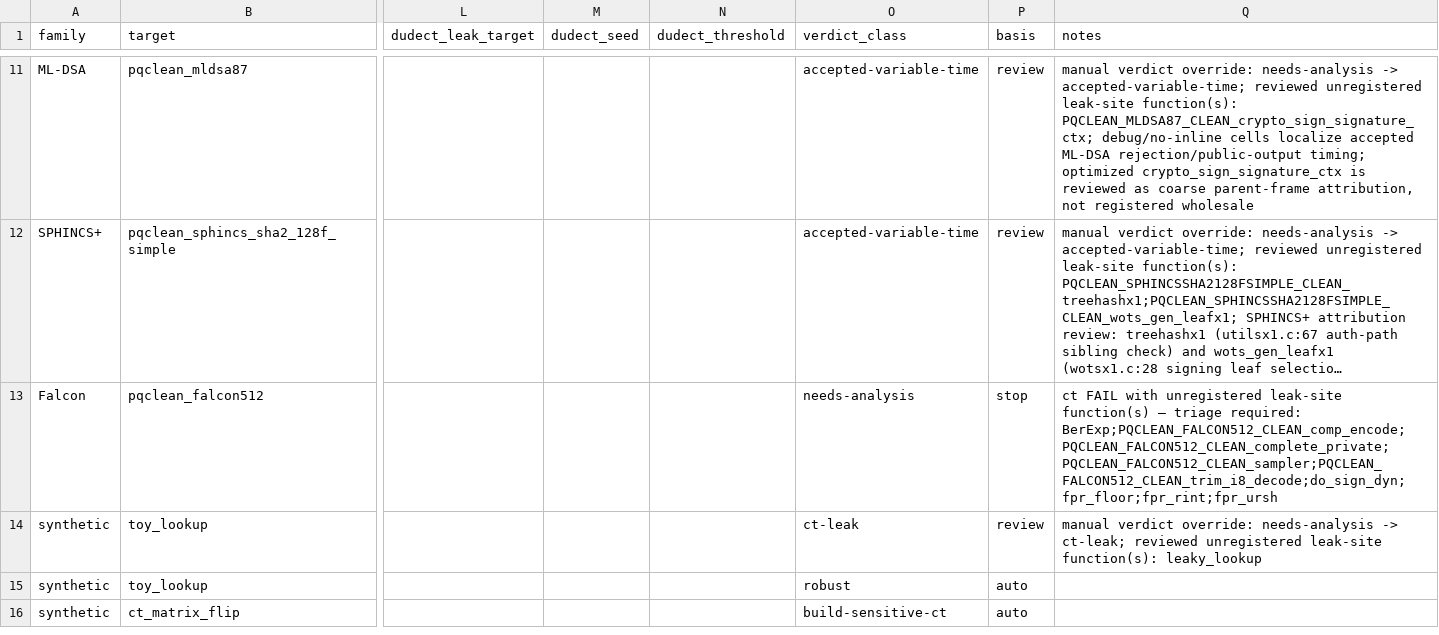
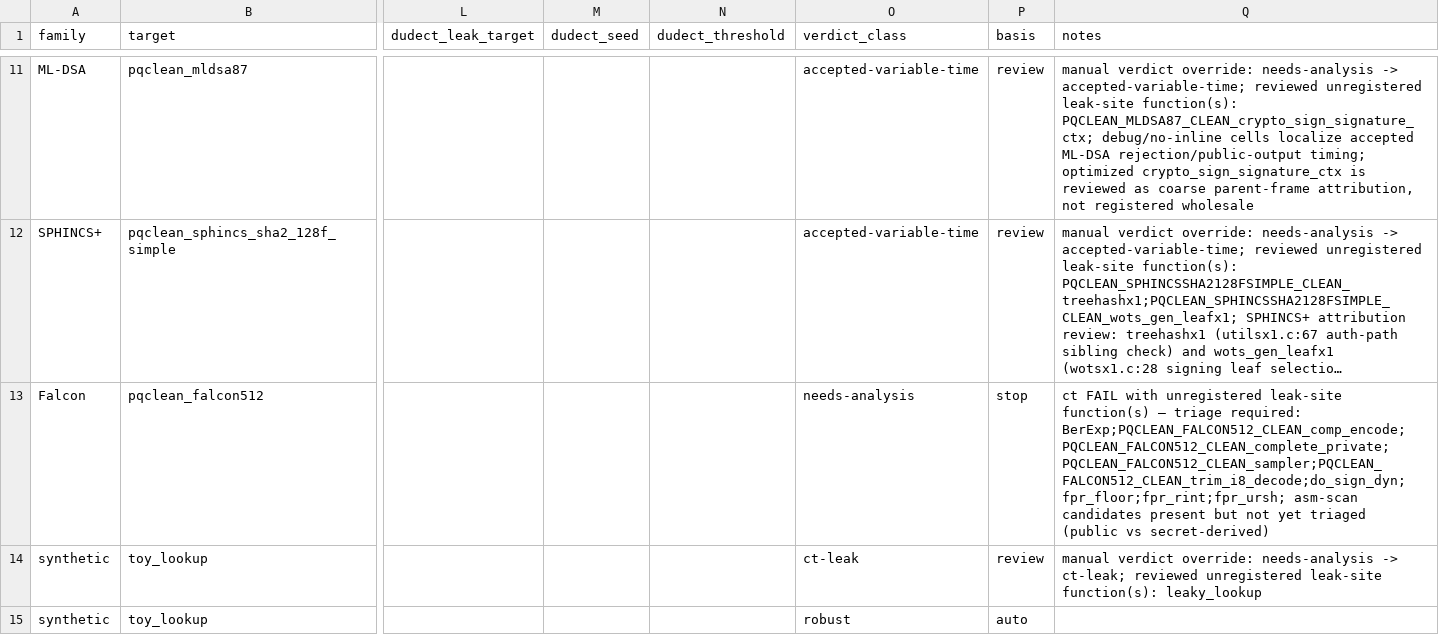
Before and after one commit to Lee-Seungwon1215/WISA_proj, a CSV file: docs/corpus/corpus_summary.csv, drawn as a sheet; only a part is shown, gaps mark what is left out; the shorter side is filled out with more unchanged rows; long unchanged cells end in …; the diff names each change by its address in the sheet, - before the commit and + after, or states it on an @@ line.

```diff
--- a/docs/corpus/corpus_summary.csv
+++ b/docs/corpus/corpus_summary.csv
-Q13 (notes): …triage required: BerExp;PQCLEAN_FALCON512_CLEAN_comp_encode;PQCLEAN_FALCON512_CLEAN_complete_private;PQCLEAN_FALCON512_CLEAN_sampler;PQCLEAN_FALCON512_CLEAN_trim_i8_decode;do_sign_dyn;fpr_floor;fpr_rint;fpr_ursh
+Q13 (notes): …triage required: BerExp;PQCLEAN_FALCON512_CLEAN_comp_encode;PQCLEAN_FALCON512_CLEAN_complete_private;PQCLEAN_FALCON512_CLEAN_sampler;PQCLEAN_FALCON512_CLEAN_trim_i8_decode;do_sign_dyn;fpr_floor;fpr_rint;fpr_ursh; asm-scan candidates present but not yet triaged (public vs secret-derived)
```
Also changed, not shown: 25 other files.
